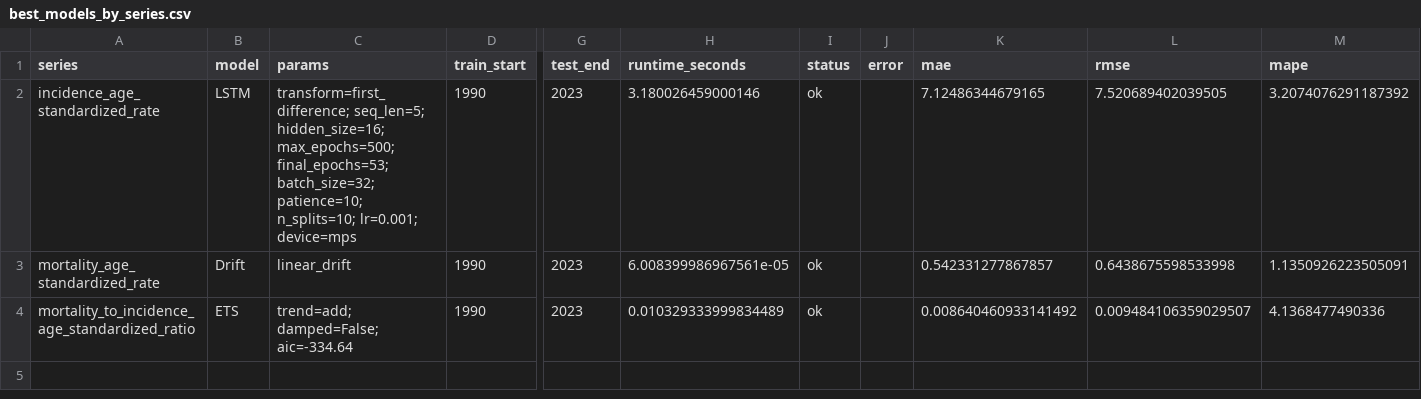
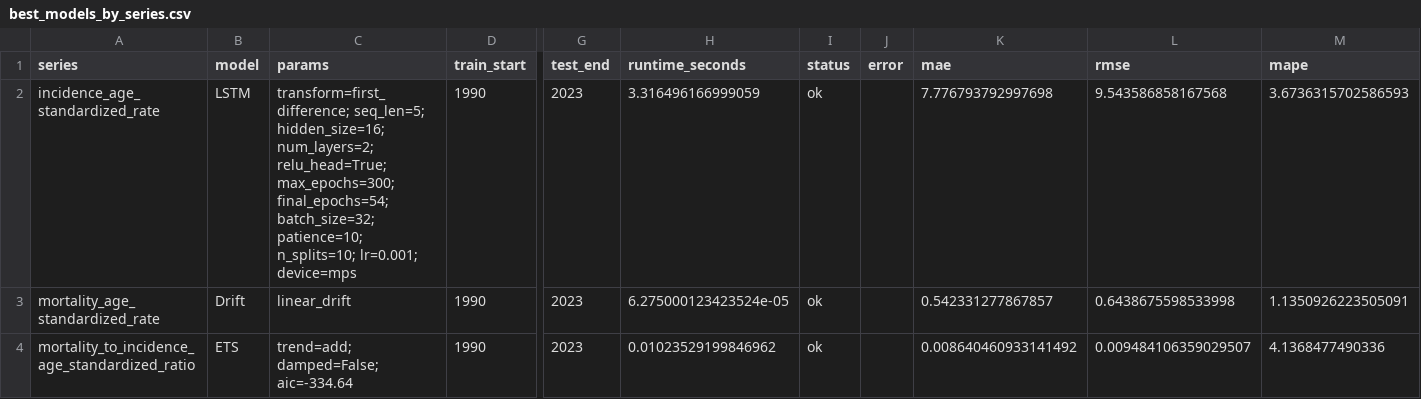
Before and after one commit to codoom1/TB_Ghana_Research, a CSV file: outputs/tables/best_models_by_series.csv, drawn as a sheet; only a part is shown, gaps mark what is left out; the diff names each change by its address in the sheet, - before the commit and + after, or states it on an @@ line.

```diff
--- a/outputs/tables/best_models_by_series.csv
+++ b/outputs/tables/best_models_by_series.csv
-C2 (params): …seq_len=5; hidden_size=16; max_epochs=500; final_epochs=53; batch_size=32; patience=10;…
+C2 (params): …seq_len=5; hidden_size=16; num_layers=2; relu_head=True; max_epochs=300; final_epochs=54; batch_size=32; patience=10;…
-H2 (runtime_seconds): 3.180026459000146
+H2 (runtime_seconds): 3.316496166999059
-K2 (mae): 7.12486344679165
+K2 (mae): 7.776793792997698
-L2 (rmse): 7.520689402039505
+L2 (rmse): 9.543586858167568
-M2 (mape): 3.2074076291187392
+M2 (mape): 3.6736315702586593
-H3 (runtime_seconds): 6.008399986967561e-05
+H3 (runtime_seconds): 6.275000123423524e-05
-H4 (runtime_seconds): 0.010329333999834489
+H4 (runtime_seconds): 0.01023529199846962
```
Also changed, not shown: outputs/forecasts/best_model_forecasts_2024_2030.csv, outputs/forecasts/forecast_uncertainty_simulations_2024_2030.csv, 23 other files.
